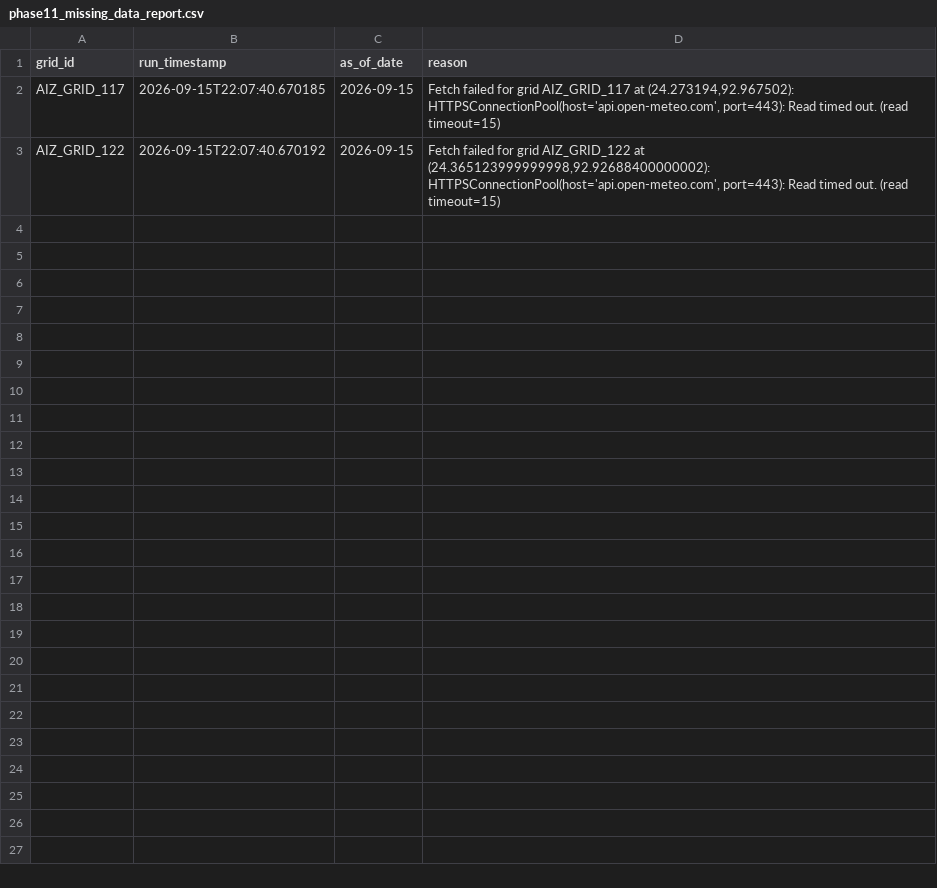
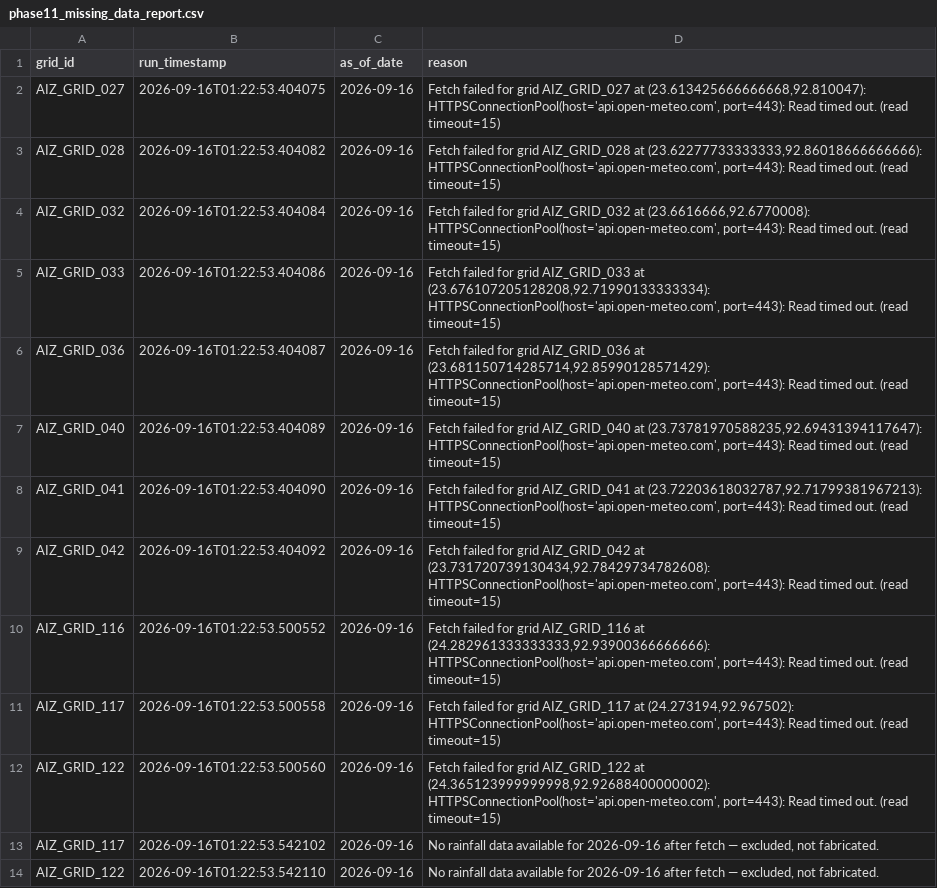
Before and after one commit to aadityachaudhary081-maker/sih, a CSV file: phase11_missing_data_report.csv, drawn as a sheet.

```diff
--- a/phase11_missing_data_report.csv
+++ b/phase11_missing_data_report.csv
@@ -1,3 +1,14 @@
 grid_id,run_timestamp,as_of_date,reason
-AIZ_GRID_117,2026-09-15T22:07:40.670185,2026-09-15,"Fetch failed for grid AIZ_GRID_117 at (24.273194,92.967502): HTTPSConnectionPool(host='api.open-meteo.com', port=443): Read timed out. (read timeout=15)"
-AIZ_GRID_122,2026-09-15T22:07:40.670192,2026-09-15,"Fetch failed for grid AIZ_GRID_122 at (24.365123999999998,92.92688400000002): HTTPSConnectionPool(host='api.open-meteo.com', port=443): Read timed out. (read timeout=15)"
+AIZ_GRID_027,2026-09-16T01:22:53.404075,2026-09-16,"Fetch failed for grid AIZ_GRID_027 at (23.613425666666668,92.810047): HTTPSConnectionPool(host='api.open-meteo.com', port=443): Read timed out. (read timeout=15)"
+AIZ_GRID_028,2026-09-16T01:22:53.404082,2026-09-16,"Fetch failed for grid AIZ_GRID_028 at (23.62277733333333,92.86018666666666): HTTPSConnectionPool(host='api.open-meteo.com', port=443): Read timed out. (read timeout=15)"
+AIZ_GRID_032,2026-09-16T01:22:53.404084,2026-09-16,"Fetch failed for grid AIZ_GRID_032 at (23.6616666,92.6770008): HTTPSConnectionPool(host='api.open-meteo.com', port=443): Read timed out. (read timeout=15)"
+AIZ_GRID_033,2026-09-16T01:22:53.404086,2026-09-16,"Fetch failed for grid AIZ_GRID_033 at (23.676107205128208,92.71990133333334): HTTPSConnectionPool(host='api.open-meteo.com', port=443): Read timed out. (read timeout=15)"
+AIZ_GRID_036,2026-09-16T01:22:53.404087,2026-09-16,"Fetch failed for grid AIZ_GRID_036 at (23.681150714285714,92.85990128571429): HTTPSConnectionPool(host='api.open-meteo.com', port=443): Read timed out. (read timeout=15)"
+AIZ_GRID_040,2026-09-16T01:22:53.404089,2026-09-16,"Fetch failed for grid AIZ_GRID_040 at (23.73781970588235,92.69431394117647): HTTPSConnectionPool(host='api.open-meteo.com', port=443): Read timed out. (read timeout=15)"
+AIZ_GRID_041,2026-09-16T01:22:53.404090,2026-09-16,"Fetch failed for grid AIZ_GRID_041 at (23.72203618032787,92.71799381967213): HTTPSConnectionPool(host='api.open-meteo.com', port=443): Read timed out. (read timeout=15)"
+AIZ_GRID_042,2026-09-16T01:22:53.404092,2026-09-16,"Fetch failed for grid AIZ_GRID_042 at (23.731720739130434,92.78429734782608): HTTPSConnectionPool(host='api.open-meteo.com', port=443): Read timed out. (read timeout=15)"
+AIZ_GRID_116,2026-09-16T01:22:53.500552,2026-09-16,"Fetch failed for grid AIZ_GRID_116 at (24.282961333333333,92.93900366666666): HTTPSConnectionPool(host='api.open-meteo.com', port=443): Read timed out. (read timeout=15)"
+AIZ_GRID_117,2026-09-16T01:22:53.500558,2026-09-16,"Fetch failed for grid AIZ_GRID_117 at (24.273194,92.967502): HTTPSConnectionPool(host='api.open-meteo.com', port=443): Read timed out. (read timeout=15)"
+AIZ_GRID_122,2026-09-16T01:22:53.500560,2026-09-16,"Fetch failed for grid AIZ_GRID_122 at (24.365123999999998,92.92688400000002): HTTPSConnectionPool(host='api.open-meteo.com', port=443): Read timed out. (read timeout=15)"
+AIZ_GRID_117,2026-09-16T01:22:53.542102,2026-09-16,"No rainfall data available for 2026-09-16 after fetch — excluded, not fabricated."
+AIZ_GRID_122,2026-09-16T01:22:53.542110,2026-09-16,"No rainfall data available for 2026-09-16 after fetch — excluded, not fabricated."
```
Also changed, not shown: data/latest_location_risk.csv, phase11_grid_rainfall_daily_log.csv, 2 other files.
